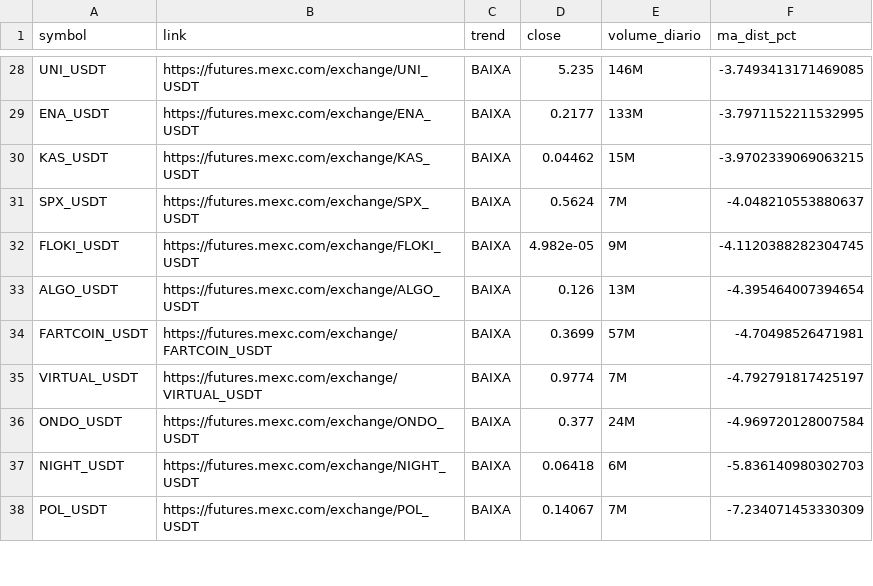
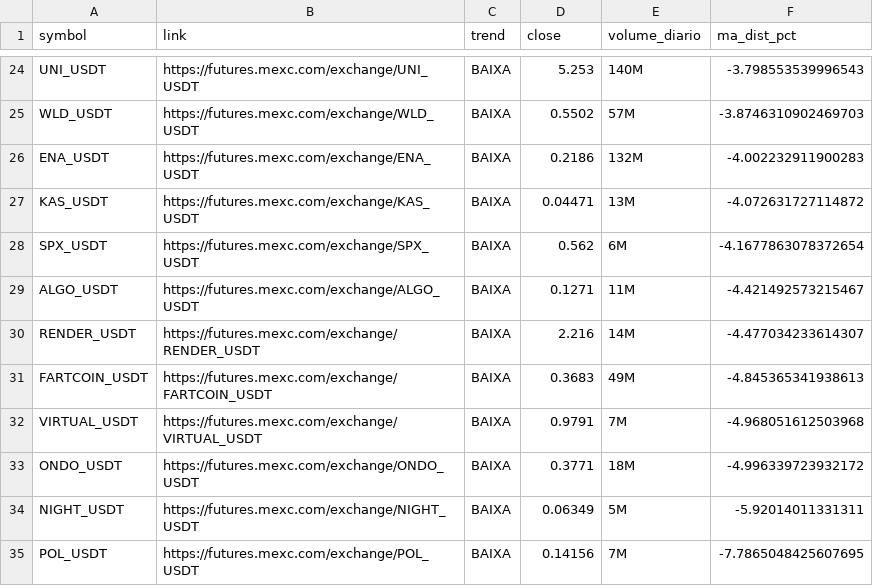
Before and after one commit to gabrielmachadogh/scanner-perps2, a CSV file: results/scanner_baixa.csv, drawn as a sheet; only a part is shown, gaps mark what is left out; removed rows and columns are numbered as before the commit, all else as after; the diff covers the shown part only; the diff names each change by its address in the sheet, - before the commit and + after, or states it on an @@ line.

```diff
--- a/results/scanner_baixa.csv
+++ b/results/scanner_baixa.csv
-D24 (close): 5.235
+D24 (close): 5.253
-E24 (volume_diario): 146M
+E24 (volume_diario): 140M
-F24 (ma_dist_pct): -3.7493413171469085
+F24 (ma_dist_pct): -3.798553539996543
+row 25: WLD_USDT | https://futures.mexc.com/exchange/WLD_USDT | BAIXA | 0.5502 | 57M | -3.8746310902469703
-D26 (close): 0.2177
+D26 (close): 0.2186
-E26 (volume_diario): 133M
+E26 (volume_diario): 132M
-F26 (ma_dist_pct): -3.7971152211532995
+F26 (ma_dist_pct): -4.002232911900283
-D27 (close): 0.04462
+D27 (close): 0.04471
-E27 (volume_diario): 15M
+E27 (volume_diario): 13M
-F27 (ma_dist_pct): -3.9702339069063215
+F27 (ma_dist_pct): -4.072631727114872
-D28 (close): 0.5624
+D28 (close): 0.562
-E28 (volume_diario): 7M
+E28 (volume_diario): 6M
-F28 (ma_dist_pct): -4.048210553880637
+F28 (ma_dist_pct): -4.1677863078372654
-row 32: FLOKI_USDT | https://futures.mexc.com/exchange/FLOKI_USDT | BAIXA | 4.982e-05 | 9M | -4.1120388282304745
-D29 (close): 0.126
+D29 (close): 0.1271
-E29 (volume_diario): 13M
+E29 (volume_diario): 11M
-F29 (ma_dist_pct): -4.395464007394654
+F29 (ma_dist_pct): -4.421492573215467
+row 30: RENDER_USDT | https://futures.mexc.com/exchange/RENDER_USDT | BAIXA | 2.216 | 14M | -4.477034233614307
-D31 (close): 0.3699
+D31 (close): 0.3683
-E31 (volume_diario): 57M
+E31 (volume_diario): 49M
-F31 (ma_dist_pct): -4.70498526471981
+F31 (ma_dist_pct): -4.845365341938613
-D32 (close): 0.9774
+D32 (close): 0.9791
-F32 (ma_dist_pct): -4.792791817425197
+F32 (ma_dist_pct): -4.968051612503968
-D33 (close): 0.377
+D33 (close): 0.3771
-E33 (volume_diario): 24M
+E33 (volume_diario): 18M
-F33 (ma_dist_pct): -4.969720128007584
+F33 (ma_dist_pct): -4.996339723932172
-D34 (close): 0.06418
+D34 (close): 0.06349
-E34 (volume_diario): 6M
+E34 (volume_diario): 5M
-F34 (ma_dist_pct): -5.836140980302703
+F34 (ma_dist_pct): -5.92014011331311
-D35 (close): 0.14067
+D35 (close): 0.14156
-F35 (ma_dist_pct): -7.234071453330309
+F35 (ma_dist_pct): -7.7865048425607695
```
Also changed, not shown: 6 added rows, 10 removed rows and 58 edited cells elsewhere in this file, results/scanner_alta.csv, results/scanner_resultado_completo.csv, 3 other files.
